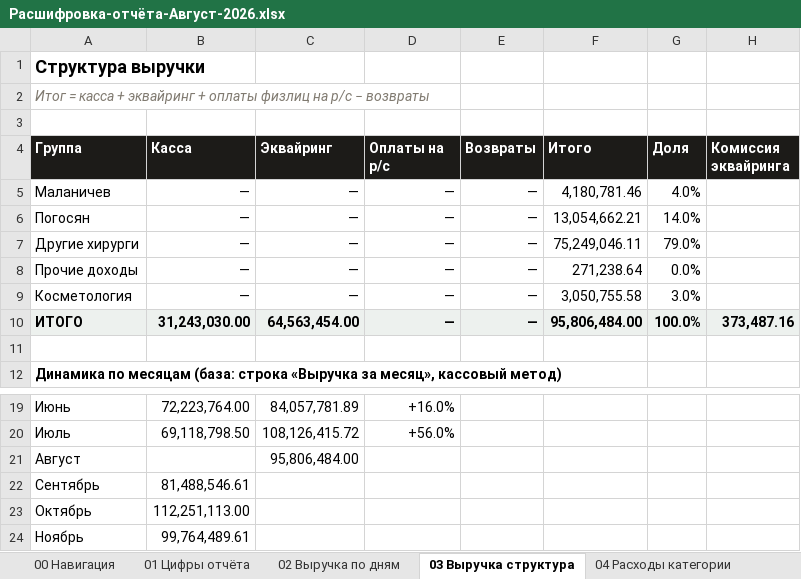
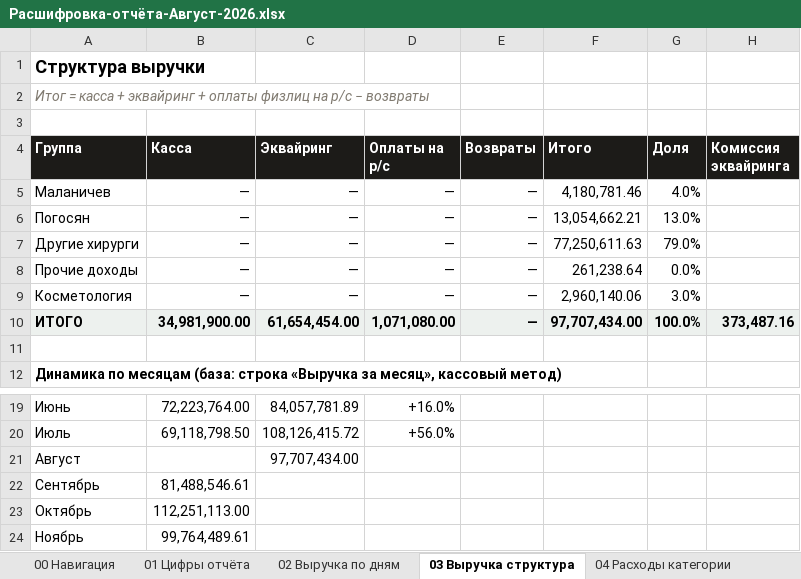
Before and after one commit to casaevteev-creator/-, an Excel workbook: out/Расшифровка-отчёта-Август-2026.xlsx, sheet 03 Выручка структура, drawn as a sheet; only a part is shown, gaps mark what is left out; values as stored, in another font and other column widths than the file's, no borders; the diff names each change by its address in the sheet, - before the commit and + after, or states it on an @@ line.

```diff
--- a/out/Расшифровка-отчёта-Август-2026.xlsx (sheet 03 Выручка структура)
+++ b/out/Расшифровка-отчёта-Август-2026.xlsx (sheet 03 Выручка структура)
-G6 (Доля): 14.0%
+G6 (Доля): 13.0%
-F7 (Итого): 75,249,046.11
+F7 (Итого): 77,250,611.63
-F8 (Итого): 271,238.64
+F8 (Итого): 261,238.64
-F9 (Итого): 3,050,755.58
+F9 (Итого): 2,960,140.06
-B10 (Касса): 31,243,030.00
+B10 (Касса): 34,981,900.00
-C10 (Эквайринг): 64,563,454.00
+C10 (Эквайринг): 61,654,454.00
-D10 (Оплаты на р/с): —
+D10 (Оплаты на р/с): 1,071,080.00
-F10 (Итого): 95,806,484.00
+F10 (Итого): 97,707,434.00
-C21 (Эквайринг): 95,806,484.00
+C21 (Эквайринг): 97,707,434.00
```
Also changed, not shown: sheet 08 Водопад, sheet 01 Цифры отчёта, sheet 07 Учредители, sheet 02 Выручка по дням, sheet 09 Контроль, sheet 13 Разнесение выручки, 1 more sheet, out/Расчёт-Август-2026.xlsx, 8 other files.
